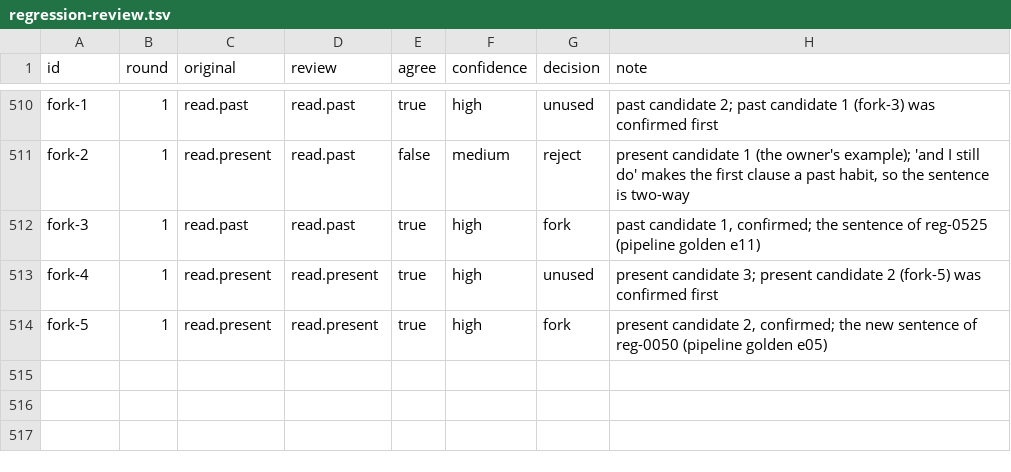
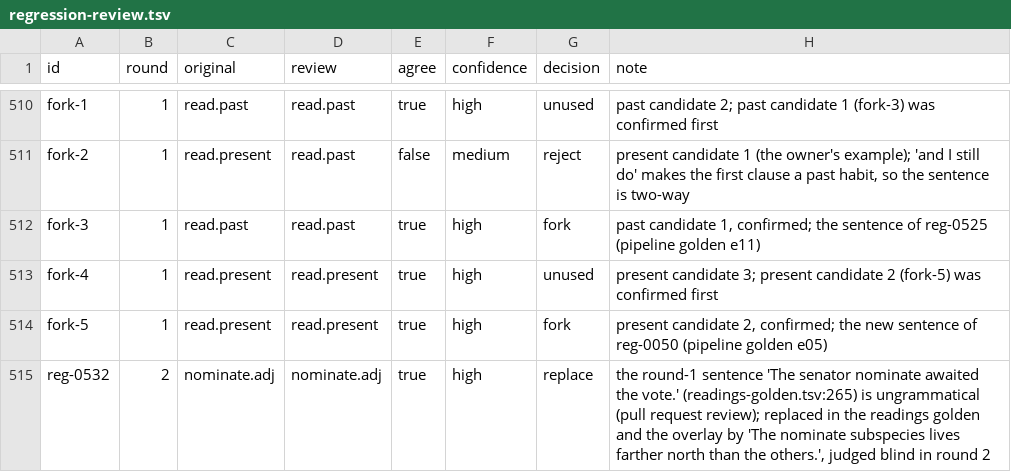
Before and after one commit to demaconsulting/Speech, a TSV file: data/text-en/audit/regression-review.tsv, drawn as a sheet; only a part is shown, gaps mark what is left out.

```diff
--- a/data/text-en/audit/regression-review.tsv
+++ b/data/text-en/audit/regression-review.tsv
@@ -514 +514,2 @@ fork-4	1	read.present	read.present	true	high	unused	present candidate 3; present
 fork-5	1	read.present	read.present	true	high	fork	present candidate 2, confirmed; the new sentence of reg-0050 (pipeline golden e05)
+reg-0532	2	nominate.adj	nominate.adj	true	high	replace	the round-1 sentence 'The senator nominate awaited the vote.' (readings-golden.tsv:265) is ungrammatical (pull request review); replaced in the readings golden and the overlay by 'The nominate subspecies lives farther north than the others.', judged blind in round 2
```
Also changed, not shown: data/text-en/MANIFEST.tsv, data/text-en/regression.tsv, 25 other files.
